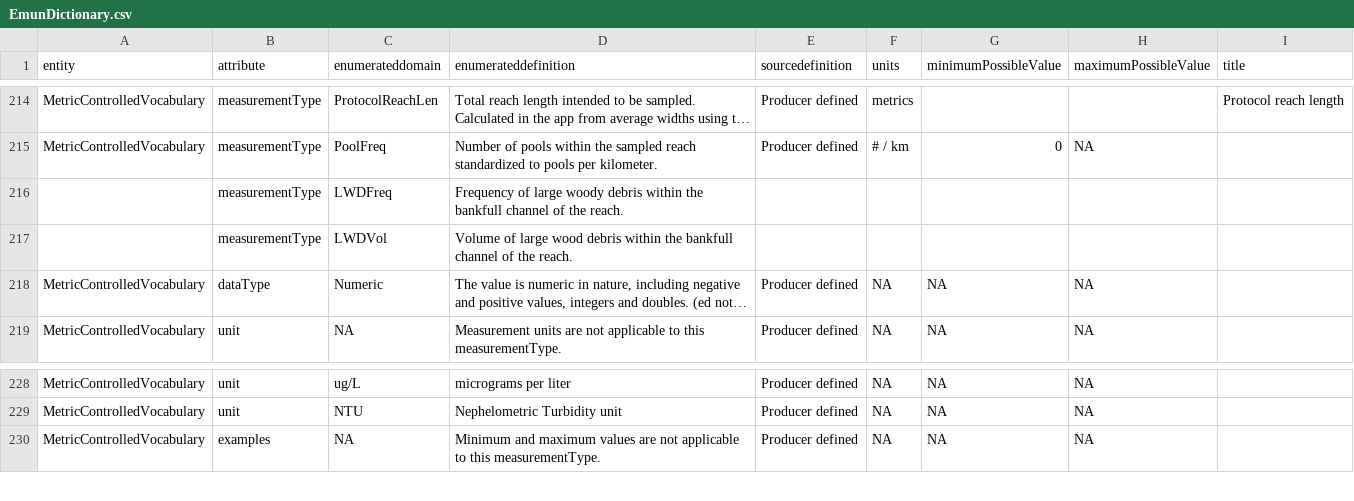
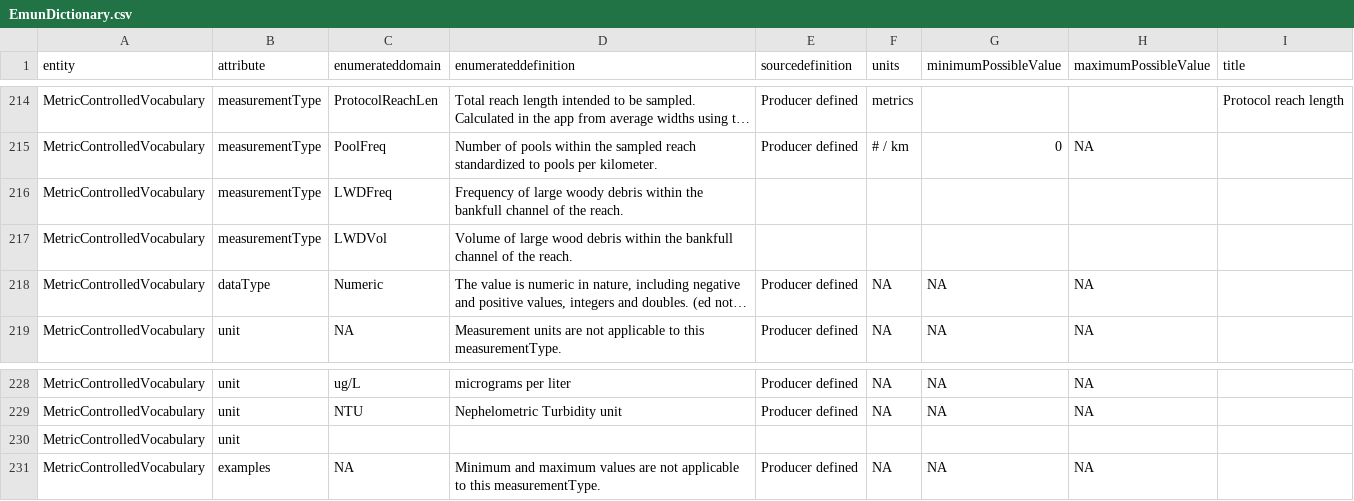
Before and after one commit to rascully/Stream-Monitoring-Data-Exchange-Specifications, a CSV file: Data/EmunDictionary.csv, drawn as a sheet; only a part is shown, gaps mark what is left out; long unchanged cells end in …; the diff names each change by its address in the sheet, - before the commit and + after, or states it on an @@ line.

Commit message:
update EmnuDict

```diff
--- a/Data/EmunDictionary.csv
+++ b/Data/EmunDictionary.csv
-A216:A217 (entity): (empty)
+A216:A217 (entity): MetricControlledVocabulary
+row 230: MetricControlledVocabulary | unit
```
